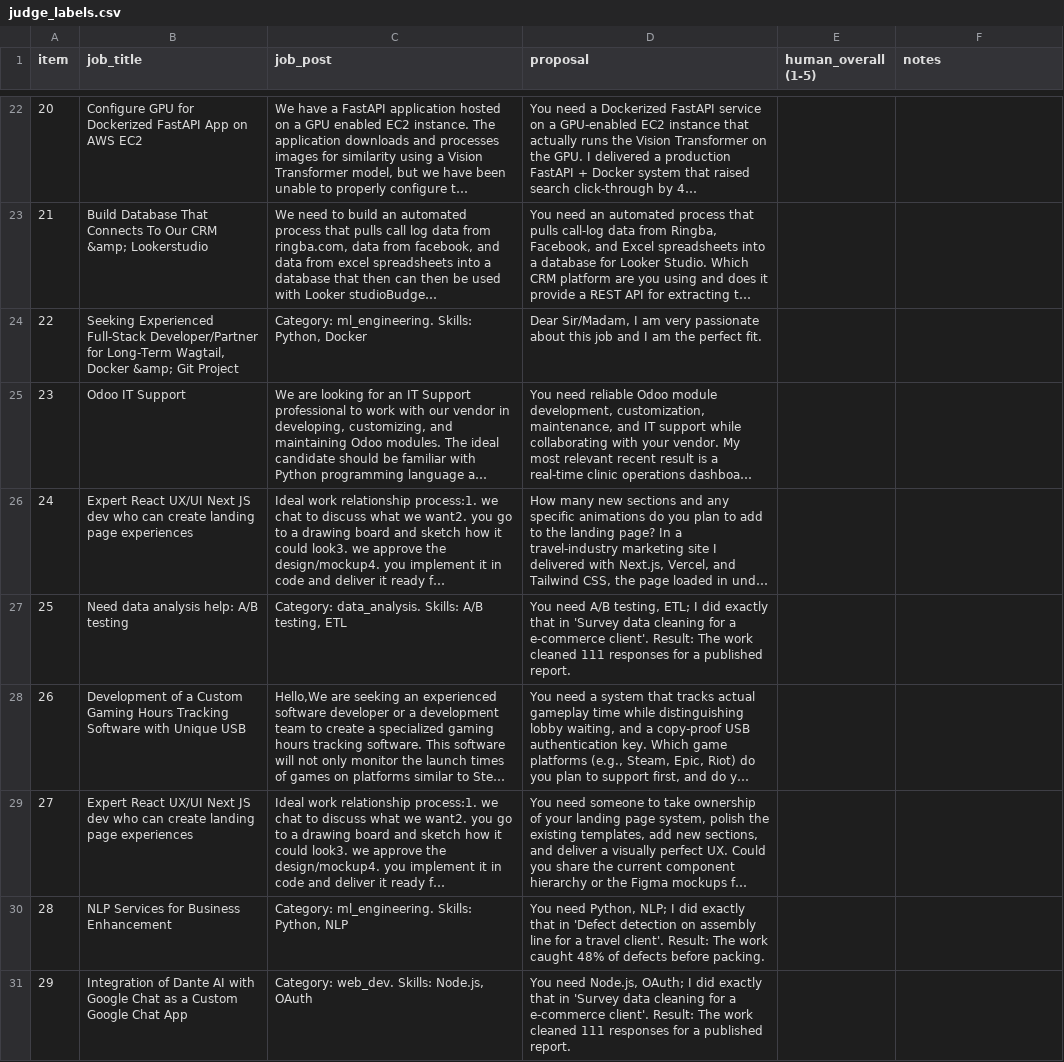
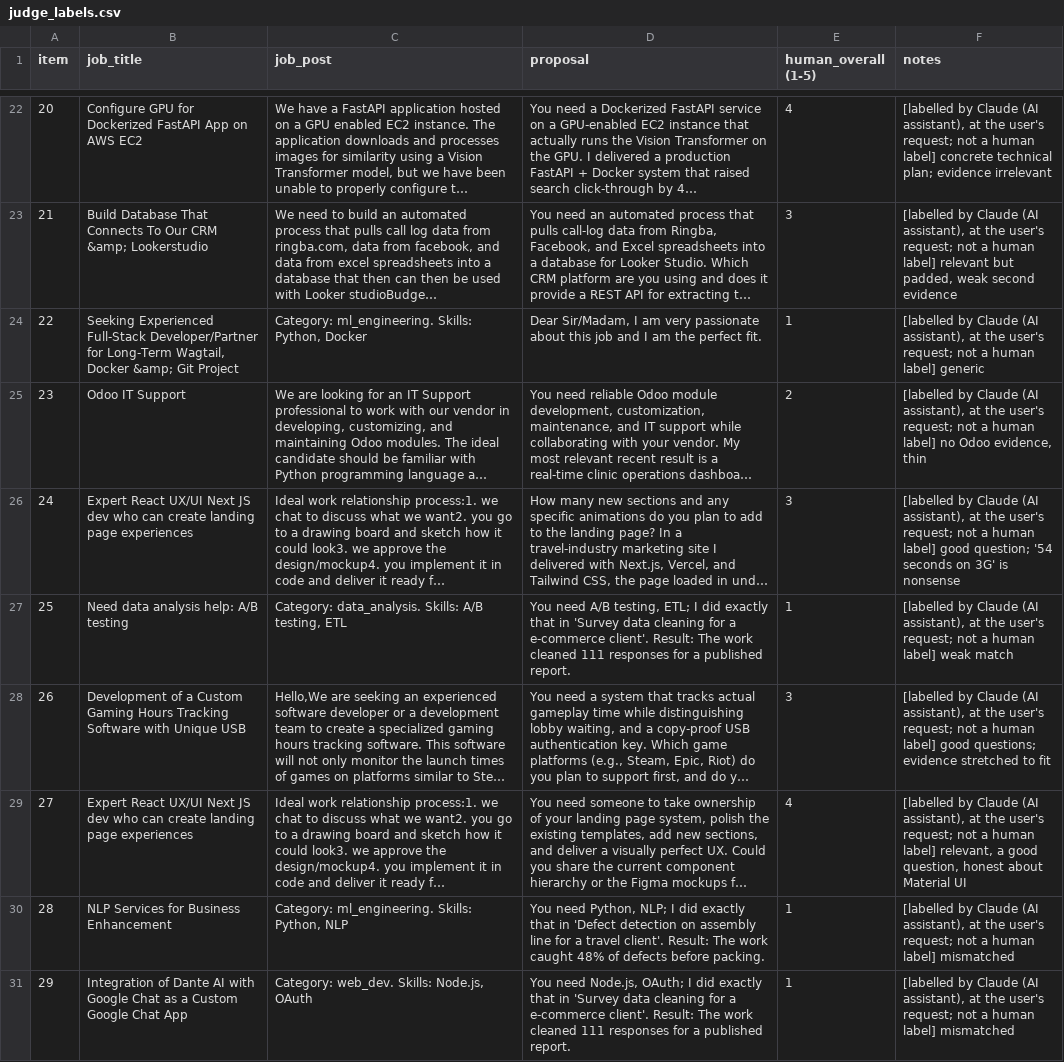
Before and after one commit to waqasmalik0007/gigbid, a CSV file: evals/datasets/judge_labels.csv, drawn as a sheet; only a part is shown, gaps mark what is left out; long unchanged cells end in …; the diff covers the shown part only; the diff names each change by its address in the sheet, - before the commit and + after, or states it on an @@ line.

```diff
--- a/evals/datasets/judge_labels.csv
+++ b/evals/datasets/judge_labels.csv
-E22 (human_overall (1-5)): (empty)
+E22 (human_overall (1-5)): 4
-F22 (notes): (empty)
+F22 (notes): [labelled by Claude (AI assistant), at the user's request; not a human label] concrete technical plan; evidence irrelevant
-E23 (human_overall (1-5)): (empty)
+E23 (human_overall (1-5)): 3
-F23 (notes): (empty)
+F23 (notes): [labelled by Claude (AI assistant), at the user's request; not a human label] relevant but padded, weak second evidence
-E24 (human_overall (1-5)): (empty)
+E24 (human_overall (1-5)): 1
-F24 (notes): (empty)
+F24 (notes): [labelled by Claude (AI assistant), at the user's request; not a human label] generic
-E25 (human_overall (1-5)): (empty)
+E25 (human_overall (1-5)): 2
-F25 (notes): (empty)
+F25 (notes): [labelled by Claude (AI assistant), at the user's request; not a human label] no Odoo evidence, thin
-E26 (human_overall (1-5)): (empty)
+E26 (human_overall (1-5)): 3
-F26 (notes): (empty)
+F26 (notes): [labelled by Claude (AI assistant), at the user's request; not a human label] good question; '54 seconds on 3G' is nonsense
-E27 (human_overall (1-5)): (empty)
+E27 (human_overall (1-5)): 1
-F27 (notes): (empty)
+F27 (notes): [labelled by Claude (AI assistant), at the user's request; not a human label] weak match
-E28 (human_overall (1-5)): (empty)
+E28 (human_overall (1-5)): 3
-F28 (notes): (empty)
+F28 (notes): [labelled by Claude (AI assistant), at the user's request; not a human label] good questions; evidence stretched to fit
-E29 (human_overall (1-5)): (empty)
+E29 (human_overall (1-5)): 4
-F29 (notes): (empty)
+F29 (notes): [labelled by Claude (AI assistant), at the user's request; not a human label] relevant, a good question, honest about Material UI
-E30:E31 (human_overall (1-5)): (empty)
+E30:E31 (human_overall (1-5)): 1
-F30:F31 (notes): (empty)
+F30:F31 (notes): [labelled by Claude (AI assistant), at the user's request; not a human label] mismatched
```
Also changed, not shown: 40 edited cells elsewhere in this file, 5 other files.
